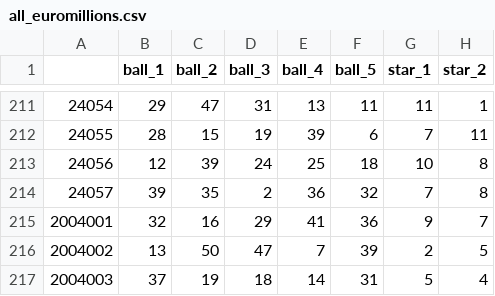
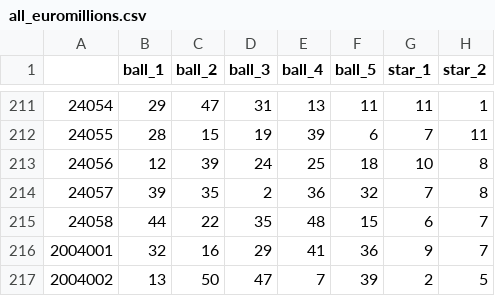
Before and after one commit to yanncauchepin/Lottery, a CSV file: data/all_euromillions.csv, drawn as a sheet; only a part is shown, gaps mark what is left out; the shorter side is filled out with more unchanged rows.

```diff
--- a/data/all_euromillions.csv
+++ b/data/all_euromillions.csv
@@ -214,2 +214,3 @@
 24057,39,35,2,36,32,7,8
+24058,44,22,35,48,15,6,7
 2004001,32,16,29,41,36,9,7
```
Also changed, not shown: data/all_loto.csv, data/all_one_hot_ball_euromillions.csv, 6 other files.
